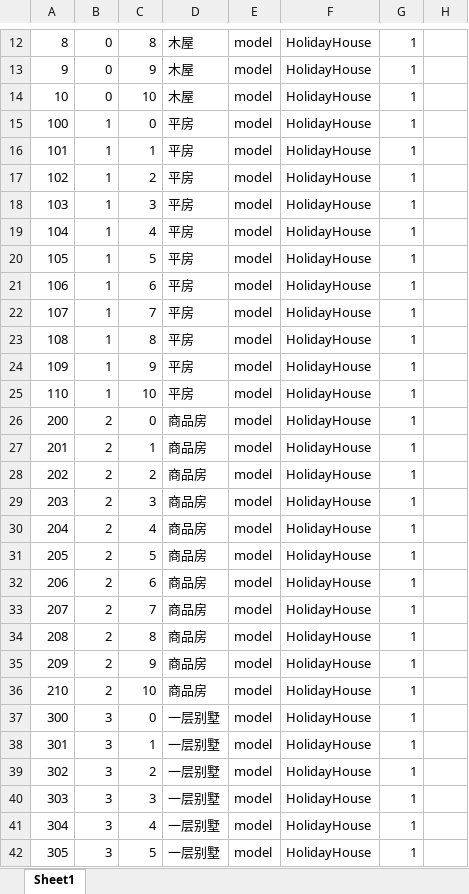
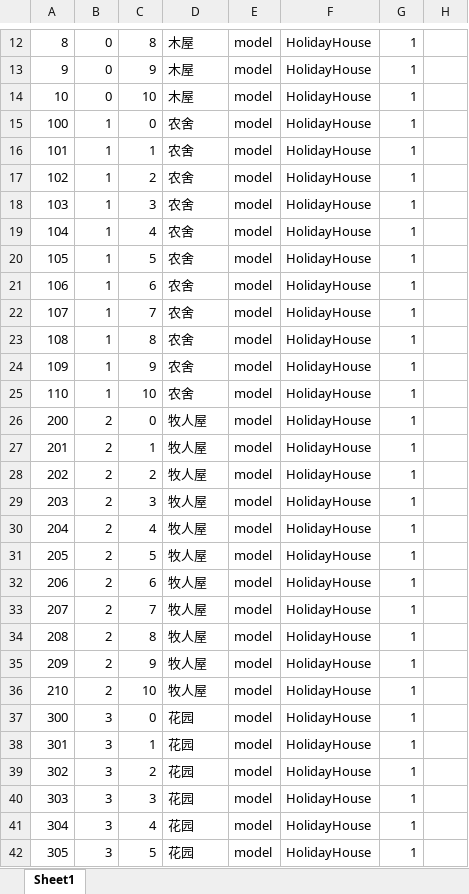
Before and after one commit to kelvin7feng/excel2lua, an Excel workbook: src/homeLevelUp.xlsx, sheet Sheet1, drawn as a sheet; only a part is shown, gaps mark what is left out; values as stored, in another font and other column widths than the file's, no borders; the diff covers the shown part only; the diff names each change by its address in the sheet, - before the commit and + after, or states it on an @@ line.

```diff
--- a/src/homeLevelUp.xlsx (sheet Sheet1)
+++ b/src/homeLevelUp.xlsx (sheet Sheet1)
-D15:D25: 平房
+D15:D25: 农舍
-D26:D36: 商品房
+D26:D36: 牧人屋
-D37:D42: 一层别墅
+D37:D42: 花园
```
Also changed, not shown: 16 edited cells elsewhere in this sheet, src/goods.xlsx.
